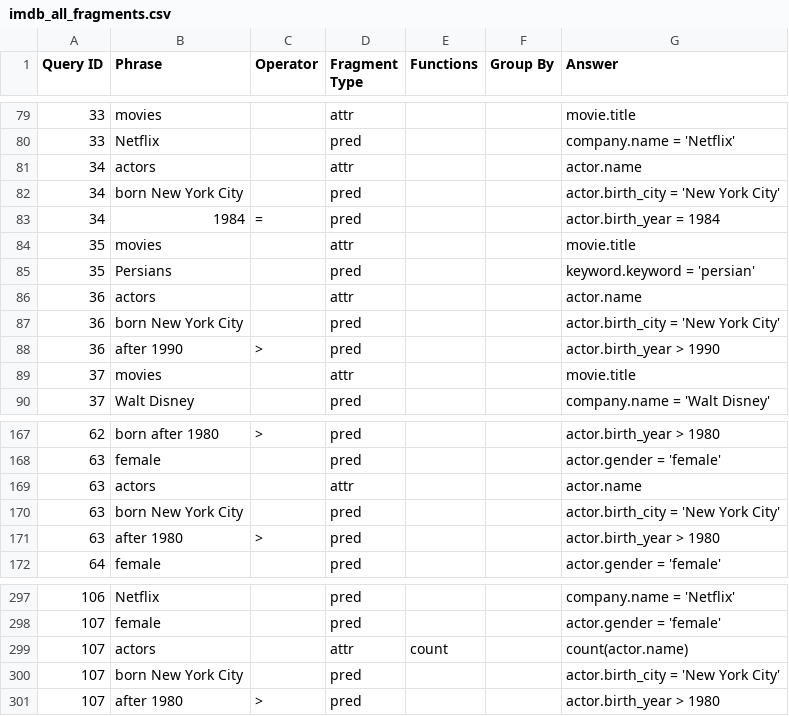
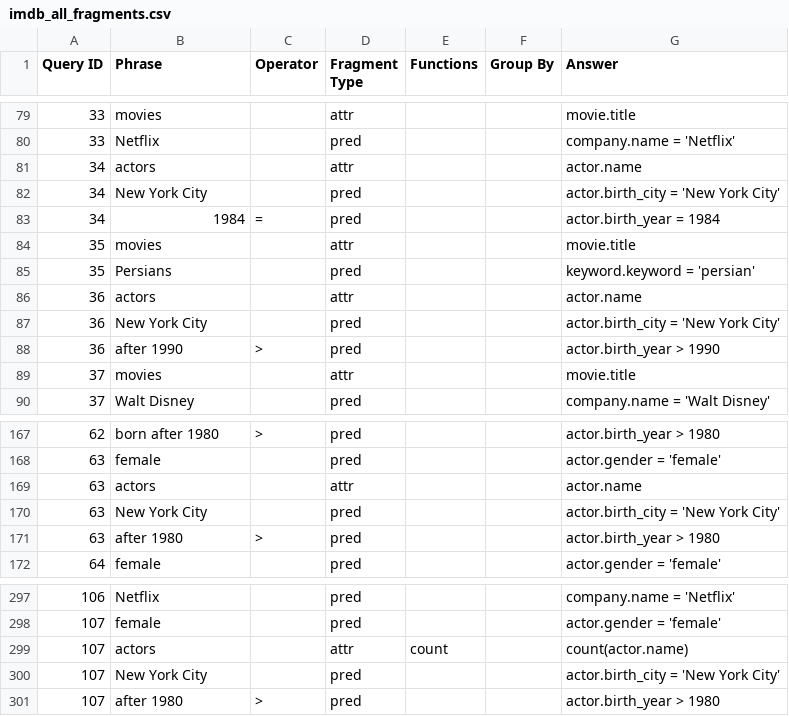
Before and after one commit to umich-dbgroup/templar, a CSV file: data/imdb/imdb_all_fragments.csv, drawn as a sheet; only a part is shown, gaps mark what is left out.

```diff
--- a/data/imdb/imdb_all_fragments.csv
+++ b/data/imdb/imdb_all_fragments.csv
@@ -81,3 +81,3 @@
 34,actors,,attr,,,actor.name
-34,born New York City,,pred,,,actor.birth_city = 'New York City'
+34,New York City,,pred,,,actor.birth_city = 'New York City'
 34,1984,=,pred,,,actor.birth_year = 1984
@@ -86,3 +86,3 @@
 36,actors,,attr,,,actor.name
-36,born New York City,,pred,,,actor.birth_city = 'New York City'
+36,New York City,,pred,,,actor.birth_city = 'New York City'
 36,after 1990,>,pred,,,actor.birth_year > 1990
@@ -169,3 +169,3 @@
 63,actors,,attr,,,actor.name
-63,born New York City,,pred,,,actor.birth_city = 'New York City'
+63,New York City,,pred,,,actor.birth_city = 'New York City'
 63,after 1980,>,pred,,,actor.birth_year > 1980
@@ -299,3 +299,3 @@
 107,actors,,attr,count,,count(actor.name)
-107,born New York City,,pred,,,actor.birth_city = 'New York City'
+107,New York City,,pred,,,actor.birth_city = 'New York City'
 107,after 1980,>,pred,,,actor.birth_year > 1980
```
Also changed, not shown: 3 other files.
